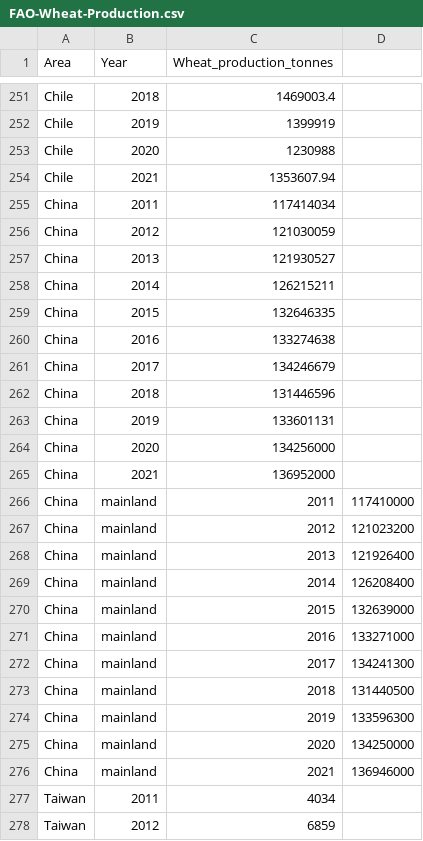
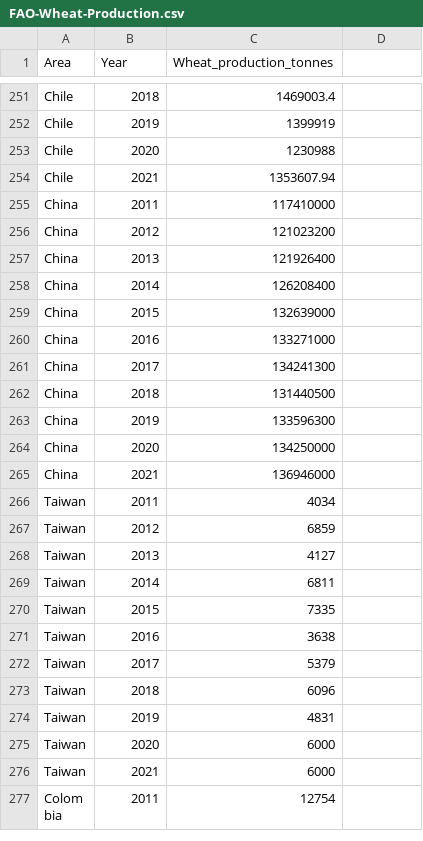
Before and after one commit to gcgruen/python-class-2023, a CSV file: FAO-Wheat-Production.csv, drawn as a sheet; only a part is shown, gaps mark what is left out; the shorter side is filled out with more unchanged rows.

Commit message:
Save China errors

```diff
--- a/FAO-Wheat-Production.csv
+++ b/FAO-Wheat-Production.csv
@@ -254,24 +254,13 @@ Chile,2020,1230988
 Chile,2021,1353607.94
-China,2011,117414034
-China,2012,121030059
-China,2013,121930527
-China,2014,126215211
-China,2015,132646335
-China,2016,133274638
-China,2017,134246679
-China,2018,131446596
-China,2019,133601131
-China,2020,134256000
-China,2021,136952000
-China, mainland,2011,117410000
-China, mainland,2012,121023200
-China, mainland,2013,121926400
-China, mainland,2014,126208400
-China, mainland,2015,132639000
-China, mainland,2016,133271000
-China, mainland,2017,134241300
-China, mainland,2018,131440500
-China, mainland,2019,133596300
-China, mainland,2020,134250000
-China, mainland,2021,136946000
+China,2011,117410000
+China,2012,121023200
+China,2013,121926400
+China,2014,126208400
+China,2015,132639000
+China,2016,133271000
+China,2017,134241300
+China,2018,131440500
+China,2019,133596300
+China,2020,134250000
+China,2021,136946000
 Taiwan,2011,4034
```
